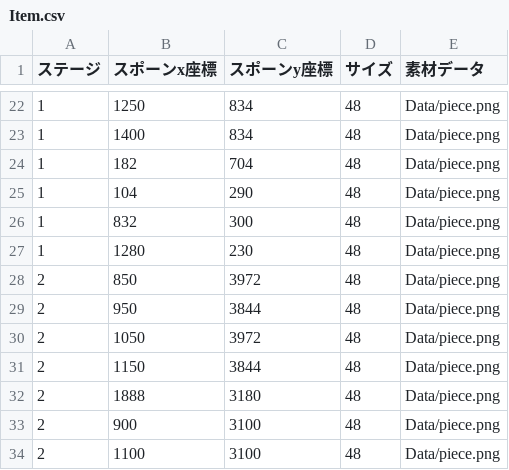
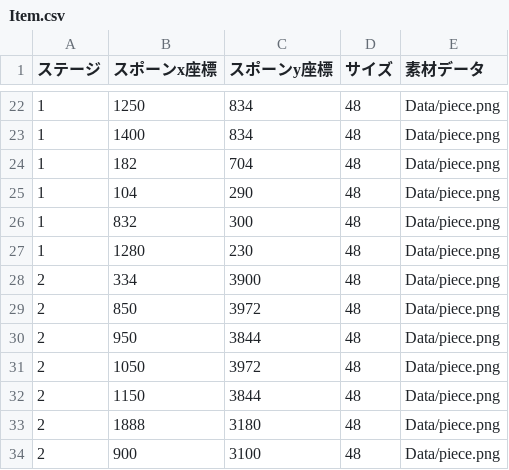
Before and after one commit to YukinoSasa/StarStory, a CSV file: csv/Item.csv, drawn as a sheet; only a part is shown, gaps mark what is left out; the shorter side is filled out with more unchanged rows.

```diff
--- a/csv/Item.csv
+++ b/csv/Item.csv
@@ -27,2 +27,3 @@
 1,1280,230,48,Data/piece.png
+2,334,3900,48,Data/piece.png
 2,850,3972,48,Data/piece.png
```
Also changed, not shown: csv/Stage2.csv, csv/Story.csv, 24 other files.
